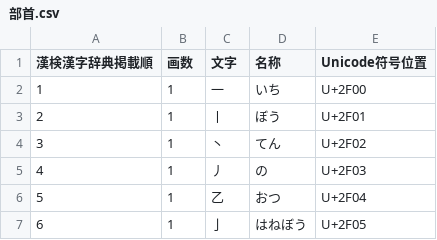
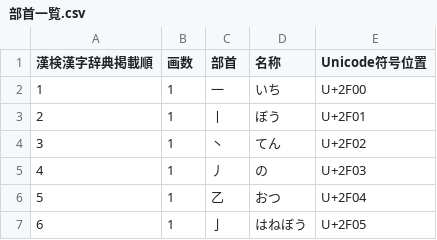
Before and after one commit to mimneko/kanji-data, a CSV file: 部首一覧.csv (was 部首.csv), drawn as a sheet; only a part is shown.

```diff
--- a/部首.csv
+++ b/部首一覧.csv
@@ -1,2 +1,2 @@
-漢検漢字辞典掲載順,画数,文字,名称,Unicode符号位置
+漢検漢字辞典掲載順,画数,部首,名称,Unicode符号位置
 1,1,⼀,いち,U+2F00
```
Also changed, not shown: 子の名に使える漢字.csv, 漢検漢字辞典漢字.csv, 4 other files.
